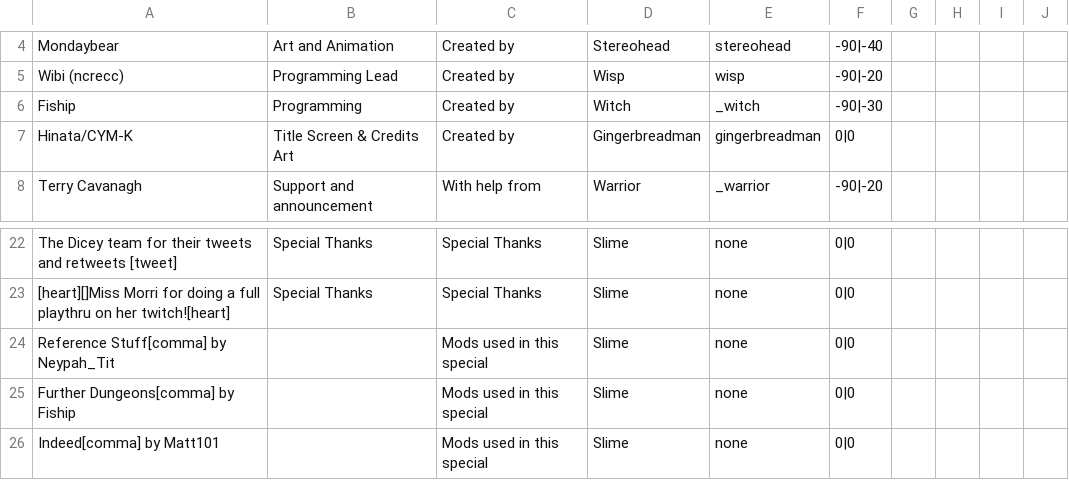
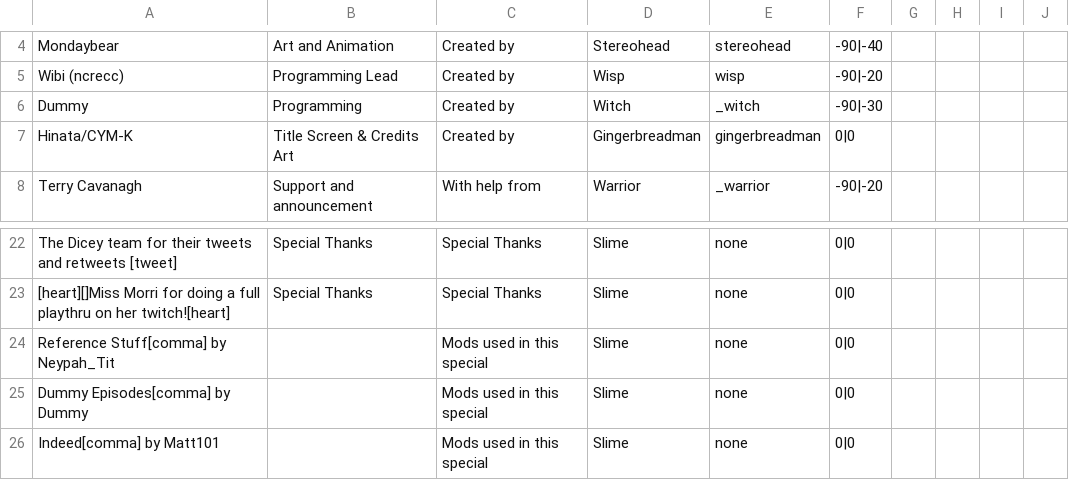
Before and after one commit to godisgoodmatt/christmasspecial, a CSV file: data/text/credits.csv, drawn as a sheet; only a part is shown, gaps mark what is left out.

```diff
--- a/data/text/credits.csv
+++ b/data/text/credits.csv
@@ -5,3 +5,3 @@ Mondaybear,Art and Animation,Created by,Stereohead,stereohead,-90|-40,,,,
 Wibi (ncrecc),Programming Lead,Created by,Wisp,wisp,-90|-20,,,,
-Fiship,Programming,Created by,Witch,_witch,-90|-30,,,,
+Dummy,Programming,Created by,Witch,_witch,-90|-30,,,,
 Hinata/CYM-K,Title Screen & Credits Art,Created by,Gingerbreadman,gingerbreadman,0|0,,,,
@@ -24,3 +24,3 @@ The Dicey team for their tweets and retweets [tweet],Special Thanks,Special Than
 Reference Stuff[comma] by Neypah_Tit,,Mods used in this special,Slime,none,0|0,,,,
-Further Dungeons[comma] by Fiship,,Mods used in this special,Slime,none,0|0,,,,
+Dummy Episodes[comma] by Dummy,,Mods used in this special,Slime,none,0|0,,,,
 Indeed[comma] by Matt101,,Mods used in this special,Slime,none,0|0,,,,
```
Also changed, not shown: _append/data/text/equipment.csv, 4 other files.
